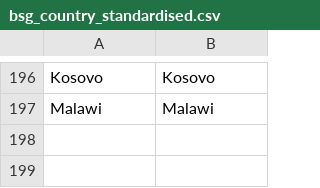
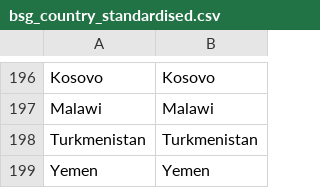
Before and after one commit to hjstein/covid-19-data, a CSV file: scripts/input/bsg/bsg_country_standardised.csv, drawn as a sheet; only a part is shown, gaps mark what is left out; the diff names each change by its address in the sheet, - before the commit and + after, or states it on an @@ line.

Commit message:
Updated data for 12th May

```diff
--- a/scripts/input/bsg/bsg_country_standardised.csv
+++ b/scripts/input/bsg/bsg_country_standardised.csv
+row 198: Turkmenistan | Turkmenistan
+row 199: Yemen | Yemen
```
Also changed, not shown: public/data/ecdc/locations.csv, 5 other files.
